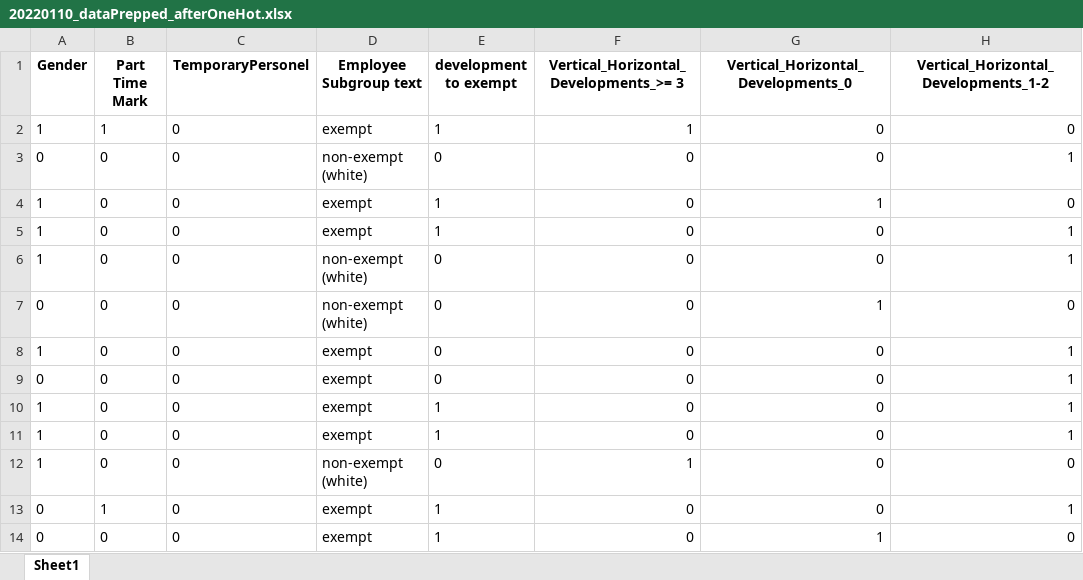
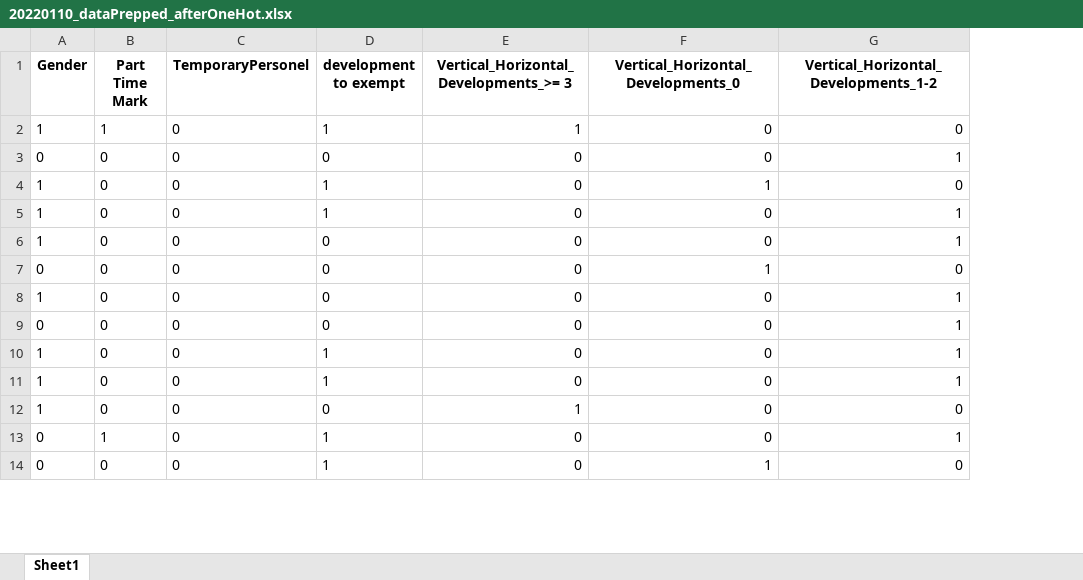
Before and after one commit to lucasoldenburg/DataMiningProject, an Excel workbook: Markdowns/20220110_dataPrepped_afterOneHot.xlsx, sheet Sheet1, drawn as a sheet; only a part is shown; values as stored, in another font and other column widths than the file's, no borders; the diff names each change by its address in the sheet, - before the commit and + after, or states it on an @@ line.

```diff
--- a/Markdowns/20220110_dataPrepped_afterOneHot.xlsx (sheet Sheet1)
+++ b/Markdowns/20220110_dataPrepped_afterOneHot.xlsx (sheet Sheet1)
-column D (Employee Subgroup text), rows 2-14: exempt | non-exempt (white) | exempt | exempt | non-exempt (white) | non-exempt (white) | exempt | exempt | exempt | exempt | non-exempt (white) | exempt | exempt
```
Also changed, not shown: 1 other file.
